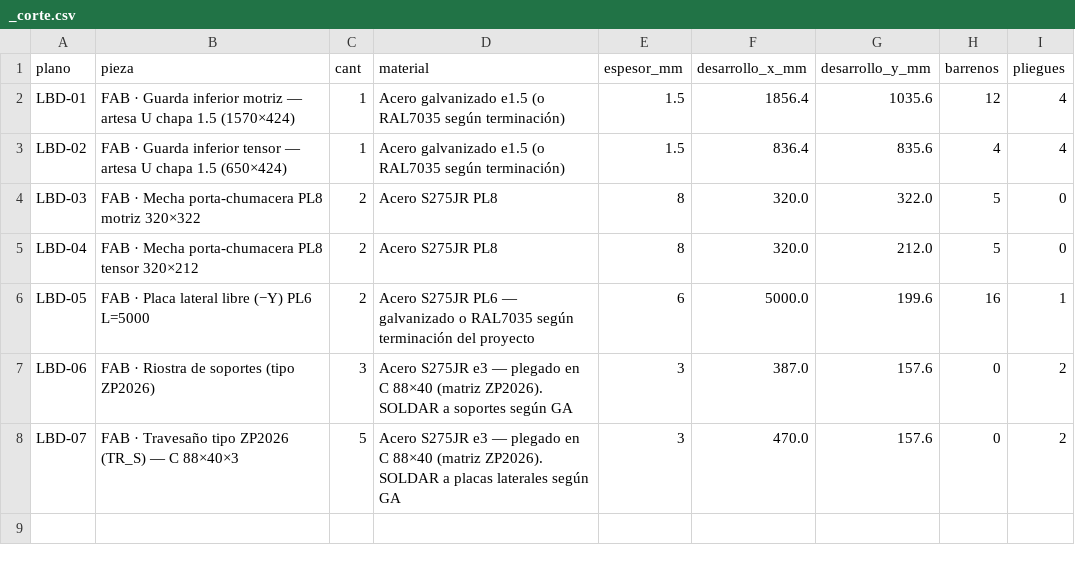
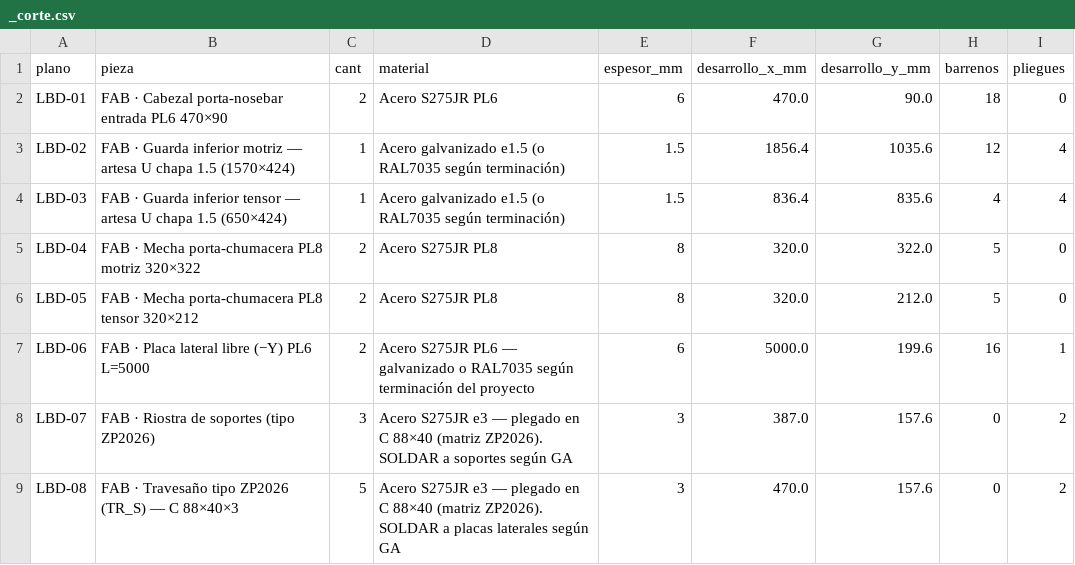
Before and after one commit to contrerassma-eng/3d-generator, a CSV file: cad/ensambles/planos_lbp530/dxf_lbp530_5m/_corte.csv, drawn as a sheet.

```diff
--- a/cad/ensambles/planos_lbp530/dxf_lbp530_5m/_corte.csv
+++ b/cad/ensambles/planos_lbp530/dxf_lbp530_5m/_corte.csv
@@ -1,8 +1,9 @@
 plano,pieza,cant,material,espesor_mm,desarrollo_x_mm,desarrollo_y_mm,barrenos,pliegues
-LBD-01,"FAB · Guarda inferior motriz — artesa U chapa 1.5 (1570×424)",1,"Acero galvanizado e1.5 (o RAL7035 según terminación)",1.5,1856.4,1035.6,12,4
-LBD-02,"FAB · Guarda inferior tensor — artesa U chapa 1.5 (650×424)",1,"Acero galvanizado e1.5 (o RAL7035 según terminación)",1.5,836.4,835.6,4,4
-LBD-03,"FAB · Mecha porta-chumacera PL8 motriz 320×322",2,"Acero S275JR PL8",8,320.0,322.0,5,0
-LBD-04,"FAB · Mecha porta-chumacera PL8 tensor 320×212",2,"Acero S275JR PL8",8,320.0,212.0,5,0
-LBD-05,"FAB · Placa lateral libre (−Y) PL6 L=5000",2,"Acero S275JR PL6 — galvanizado o RAL7035 según terminación del proyecto",6,5000.0,199.6,16,1
-LBD-06,"FAB · Riostra de soportes (tipo ZP2026)",3,"Acero S275JR e3 — plegado en C 88×40 (matriz ZP2026). SOLDAR a soportes según GA",3,387.0,157.6,0,2
-LBD-07,"FAB · Travesaño tipo ZP2026 (TR_S) — C 88×40×3",5,"Acero S275JR e3 — plegado en C 88×40 (matriz ZP2026). SOLDAR a placas laterales según GA",3,470.0,157.6,0,2
+LBD-01,"FAB · Cabezal porta-nosebar entrada PL6 470×90",2,"Acero S275JR PL6",6,470.0,90.0,18,0
+LBD-02,"FAB · Guarda inferior motriz — artesa U chapa 1.5 (1570×424)",1,"Acero galvanizado e1.5 (o RAL7035 según terminación)",1.5,1856.4,1035.6,12,4
+LBD-03,"FAB · Guarda inferior tensor — artesa U chapa 1.5 (650×424)",1,"Acero galvanizado e1.5 (o RAL7035 según terminación)",1.5,836.4,835.6,4,4
+LBD-04,"FAB · Mecha porta-chumacera PL8 motriz 320×322",2,"Acero S275JR PL8",8,320.0,322.0,5,0
+LBD-05,"FAB · Mecha porta-chumacera PL8 tensor 320×212",2,"Acero S275JR PL8",8,320.0,212.0,5,0
+LBD-06,"FAB · Placa lateral libre (−Y) PL6 L=5000",2,"Acero S275JR PL6 — galvanizado o RAL7035 según terminación del proyecto",6,5000.0,199.6,16,1
+LBD-07,"FAB · Riostra de soportes (tipo ZP2026)",3,"Acero S275JR e3 — plegado en C 88×40 (matriz ZP2026). SOLDAR a soportes según GA",3,387.0,157.6,0,2
+LBD-08,"FAB · Travesaño tipo ZP2026 (TR_S) — C 88×40×3",5,"Acero S275JR e3 — plegado en C 88×40 (matriz ZP2026). SOLDAR a placas laterales según GA",3,470.0,157.6,0,2
```
Also changed, not shown: cad/ensambles/planos_lbp530/dxf_lbp530_5m/_agujeros.csv, cad/ensambles/planos_lbp530/dxf_lbp530_gt08/_agujeros.csv, 22 other files.
